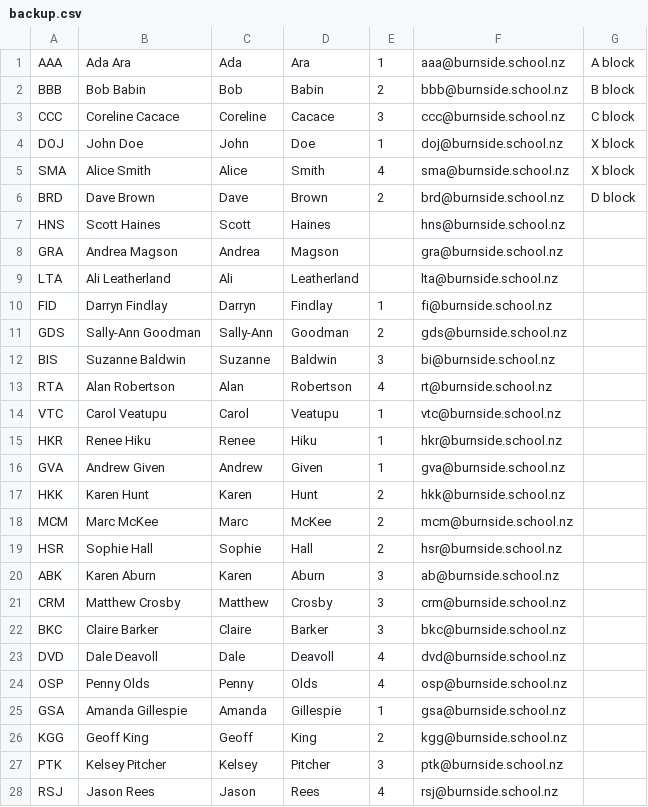
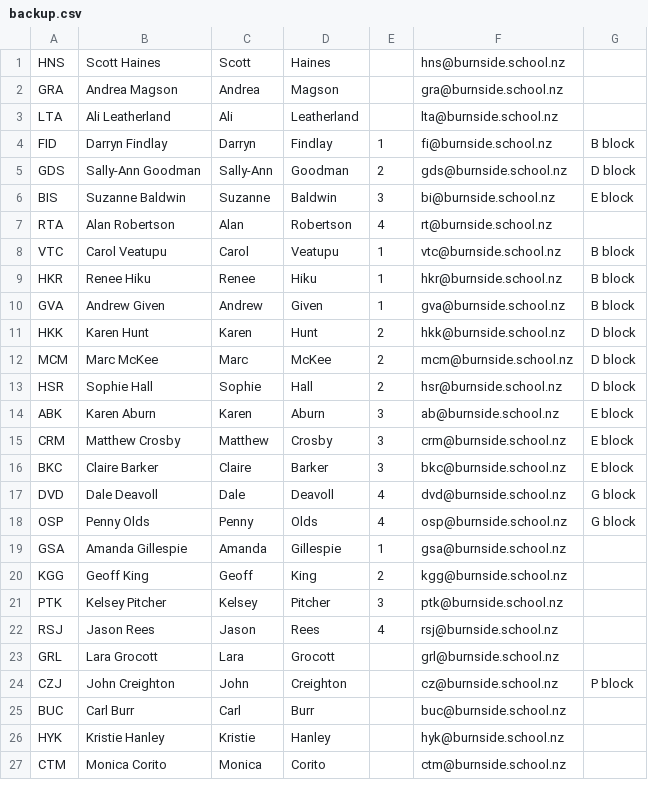
Before and after one commit to IsaacYao20036/DT_photoboard, a CSV file: app/backup.csv, drawn as a sheet; only a part is shown; the shorter side is filled out with more unchanged rows.

Commit message:
removed sample data in db

```diff
--- a/app/backup.csv
+++ b/app/backup.csv
@@ -1,7 +1 @@
-AAA,Ada Ara,Ada,Ara,1,aaa@burnside.school.nz,A block
-BBB,Bob Babin,Bob,Babin,2,bbb@burnside.school.nz,B block
-CCC,Coreline Cacace,Coreline,Cacace,3,ccc@burnside.school.nz,C block
-DOJ,John Doe,John,Doe,1,doj@burnside.school.nz,X block
-SMA,Alice Smith,Alice,Smith,4,sma@burnside.school.nz,X block
-BRD,Dave Brown,Dave,Brown,2,brd@burnside.school.nz,D block
 HNS,Scott Haines,Scott,Haines,,hns@burnside.school.nz,
@@ -9,17 +3,17 @@ GRA,Andrea Magson,Andrea,Magson,,gra@burnside.school.nz,
 LTA,Ali Leatherland,Ali,Leatherland,,lta@burnside.school.nz,
-FID,Darryn Findlay,Darryn,Findlay,1,fi@burnside.school.nz,
-GDS,Sally-Ann Goodman,Sally-Ann,Goodman,2,gds@burnside.school.nz,
-BIS,Suzanne Baldwin,Suzanne,Baldwin,3,bi@burnside.school.nz,
+FID,Darryn Findlay,Darryn,Findlay,1,fi@burnside.school.nz,B block
+GDS,Sally-Ann Goodman,Sally-Ann,Goodman,2,gds@burnside.school.nz,D block
+BIS,Suzanne Baldwin,Suzanne,Baldwin,3,bi@burnside.school.nz,E block
 RTA,Alan Robertson,Alan,Robertson,4,rt@burnside.school.nz,
-VTC,Carol Veatupu,Carol,Veatupu,1,vtc@burnside.school.nz,
-HKR,Renee Hiku,Renee,Hiku,1,hkr@burnside.school.nz,
-GVA,Andrew Given,Andrew,Given,1,gva@burnside.school.nz,
-HKK,Karen Hunt,Karen,Hunt,2,hkk@burnside.school.nz,
-MCM,Marc McKee,Marc,McKee,2,mcm@burnside.school.nz,
-HSR,Sophie Hall,Sophie,Hall,2,hsr@burnside.school.nz,
-ABK,Karen Aburn,Karen,Aburn,3,ab@burnside.school.nz,
-CRM,Matthew Crosby,Matthew,Crosby,3,crm@burnside.school.nz,
-BKC,Claire Barker,Claire,Barker,3,bkc@burnside.school.nz,
-DVD,Dale Deavoll,Dale,Deavoll,4,dvd@burnside.school.nz,
-OSP,Penny Olds,Penny,Olds,4,osp@burnside.school.nz,
+VTC,Carol Veatupu,Carol,Veatupu,1,vtc@burnside.school.nz,B block
+HKR,Renee Hiku,Renee,Hiku,1,hkr@burnside.school.nz,B block
+GVA,Andrew Given,Andrew,Given,1,gva@burnside.school.nz,B block
+HKK,Karen Hunt,Karen,Hunt,2,hkk@burnside.school.nz,D block
+MCM,Marc McKee,Marc,McKee,2,mcm@burnside.school.nz,D block
+HSR,Sophie Hall,Sophie,Hall,2,hsr@burnside.school.nz,D block
+ABK,Karen Aburn,Karen,Aburn,3,ab@burnside.school.nz,E block
+CRM,Matthew Crosby,Matthew,Crosby,3,crm@burnside.school.nz,E block
+BKC,Claire Barker,Claire,Barker,3,bkc@burnside.school.nz,E block
+DVD,Dale Deavoll,Dale,Deavoll,4,dvd@burnside.school.nz,G block
+OSP,Penny Olds,Penny,Olds,4,osp@burnside.school.nz,G block
 GSA,Amanda Gillespie,Amanda,Gillespie,1,gsa@burnside.school.nz,
```
Also changed, not shown: app/photoboard.csv, 2 other files.
